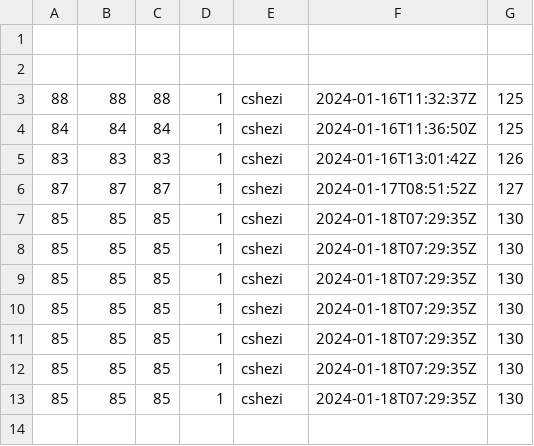
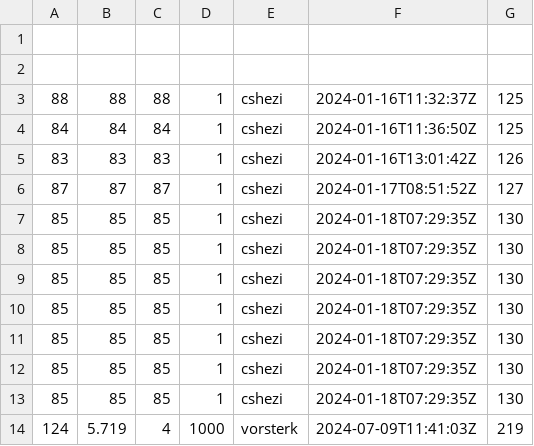
Before and after one commit to frmscoe/performance-benchmark, a CSV file: typology-processor.csv, drawn as a sheet.

```diff
--- a/typology-processor.csv
+++ b/typology-processor.csv
@@ -13 +13,2 @@
 85;85;85;1;cshezi;2024-01-18T07:29:35Z;130
+124;5.719;4;1000;vorsterk;2024-07-09T11:41:03Z;219
```
